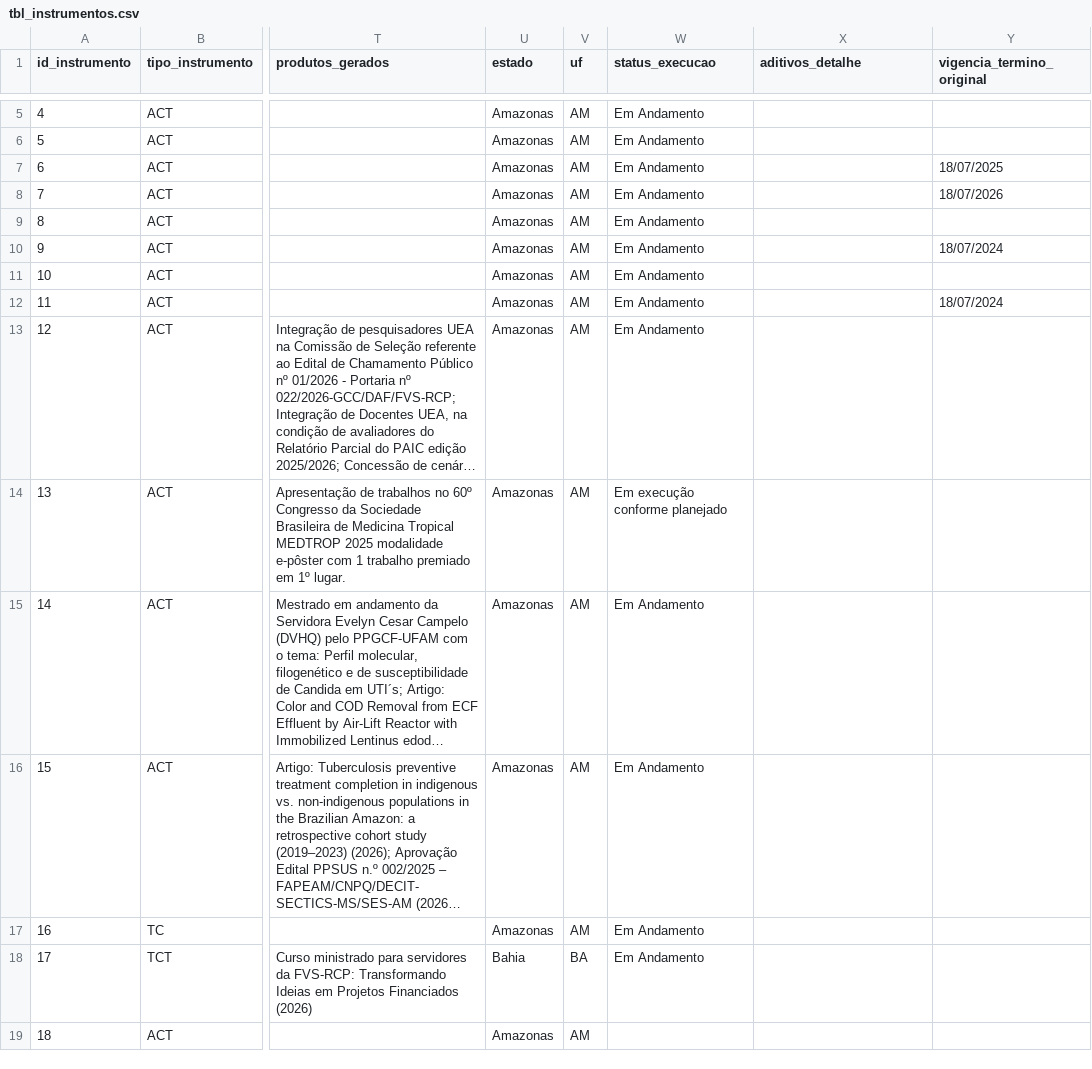
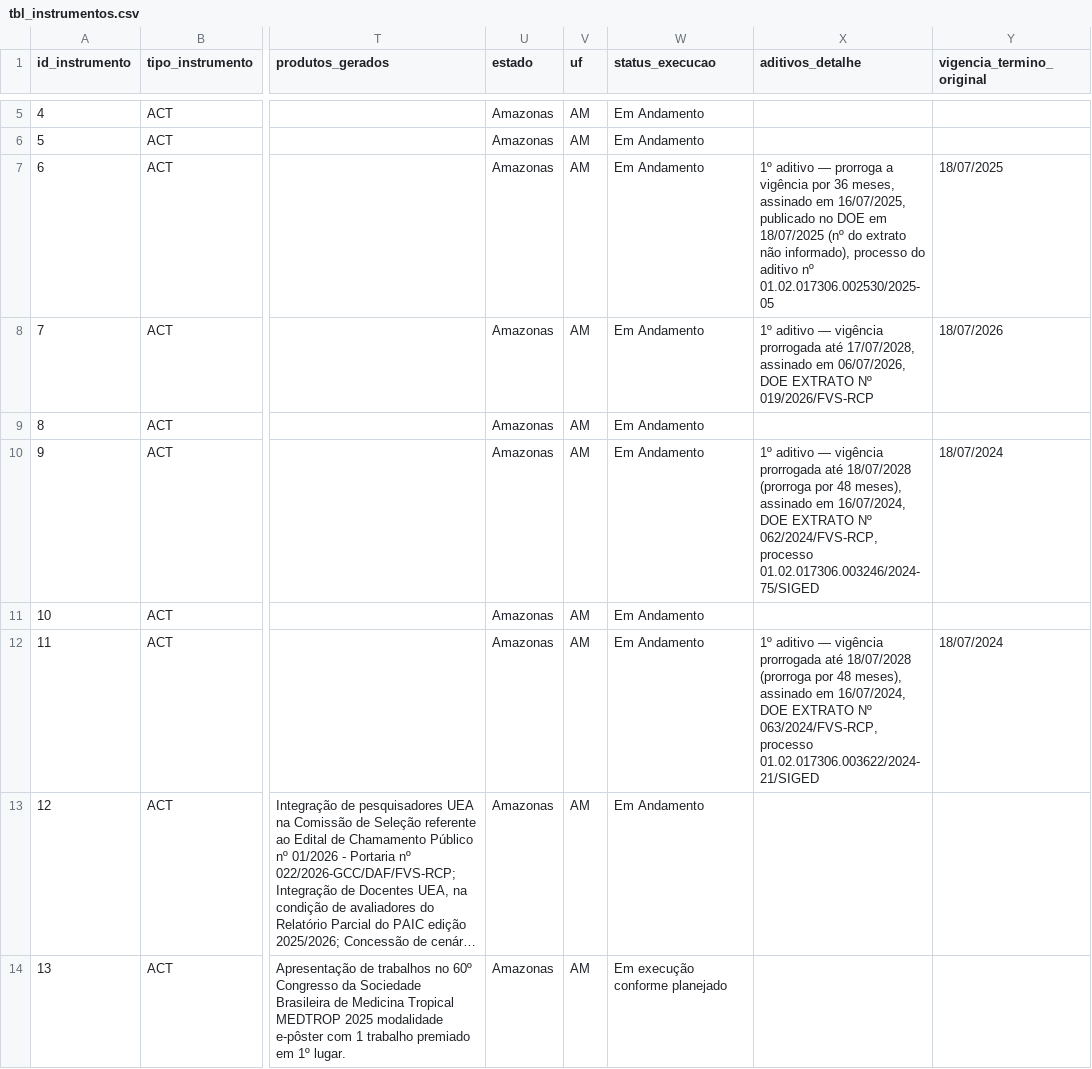
Before and after one commit to DEPI-FVS-RCP/Controle_de_Acordos_de_Cooperacao_Tecnica_e_Convenio_DEPI_FVS_RCP, a CSV file: data/tbl_instrumentos.csv, drawn as a sheet; only a part is shown, gaps mark what is left out; the shorter side is filled out with more unchanged rows; long unchanged cells end in …; the diff names each change by its address in the sheet, - before the commit and + after, or states it on an @@ line.

Commit message:
Add files via upload

```diff
--- a/data/tbl_instrumentos.csv
+++ b/data/tbl_instrumentos.csv
-X7 (aditivos_detalhe): (empty)
+X7 (aditivos_detalhe): 1º aditivo — prorroga a vigência por 36 meses, assinado em 16/07/2025, publicado no DOE em 18/07/2025 (nº do extrato não informado), processo do aditivo nº 01.02.017306.002530/2025-05
-X8 (aditivos_detalhe): (empty)
+X8 (aditivos_detalhe): 1º aditivo — vigência prorrogada até 17/07/2028, assinado em 06/07/2026, DOE EXTRATO Nº 019/2026/FVS-RCP
-X10 (aditivos_detalhe): (empty)
+X10 (aditivos_detalhe): 1º aditivo — vigência prorrogada até 18/07/2028 (prorroga por 48 meses), assinado em 16/07/2024, DOE EXTRATO Nº 062/2024/FVS-RCP, processo 01.02.017306.003246/2024-75/SIGED
-X12 (aditivos_detalhe): (empty)
+X12 (aditivos_detalhe): 1º aditivo — vigência prorrogada até 18/07/2028 (prorroga por 48 meses), assinado em 16/07/2024, DOE EXTRATO Nº 063/2024/FVS-RCP, processo 01.02.017306.003622/2024-21/SIGED
```
